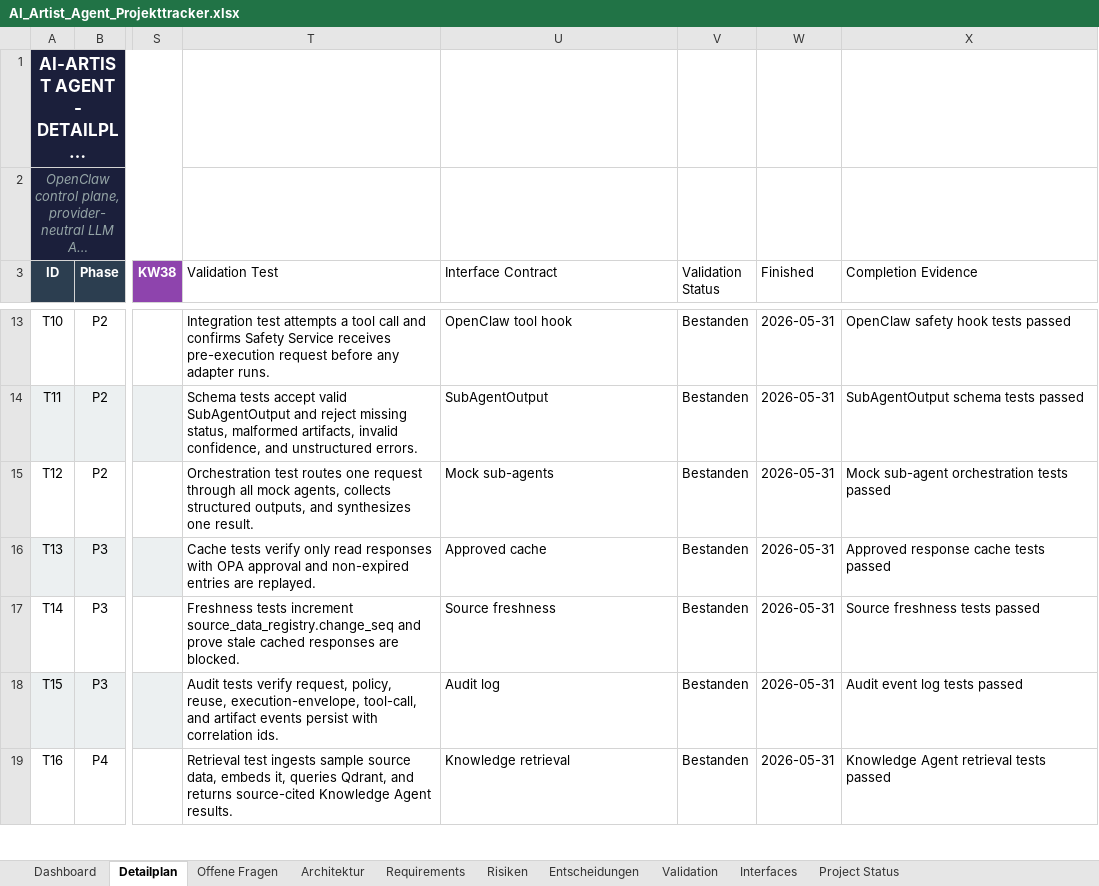
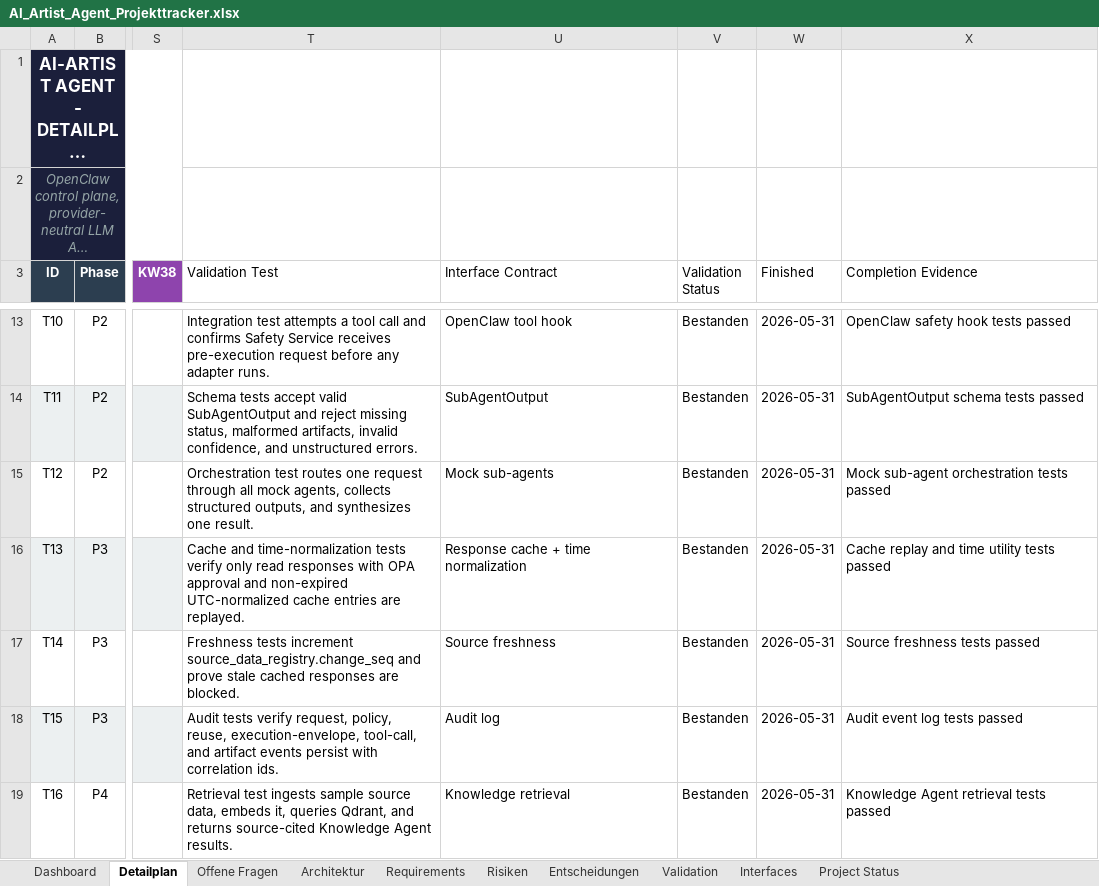
Before and after one commit to artprof964/AI-Artist, an Excel workbook: AI_Artist_Agent_Projekttracker.xlsx, sheet Detailplan, drawn as a sheet; only a part is shown, gaps mark what is left out; long unchanged cells end in …; values as stored, in another font and other column widths than the file's, no borders; the diff covers the shown part only; the diff names each change by its address in the sheet, - before the commit and + after, or states it on an @@ line.

```diff
--- a/AI_Artist_Agent_Projekttracker.xlsx (sheet Detailplan)
+++ b/AI_Artist_Agent_Projekttracker.xlsx (sheet Detailplan)
-T16 (Validation Test): Cache tests verify only read responses with OPA approval and non-expired entries are…
+T16 (Validation Test): Cache and time-normalization tests verify only read responses with OPA approval and non-expired UTC-normalized cache entries are…
-U16 (Interface Contract): Approved cache
+U16 (Interface Contract): Response cache + time normalization
-X16 (Completion Evidence): Approved response cache tests passed
+X16 (Completion Evidence): Cache replay and time utility tests passed
```
Also changed, not shown: 6 edited cells elsewhere in this sheet, sheet Validation, sheet Interfaces, sheet Project Status, 10 other files.
